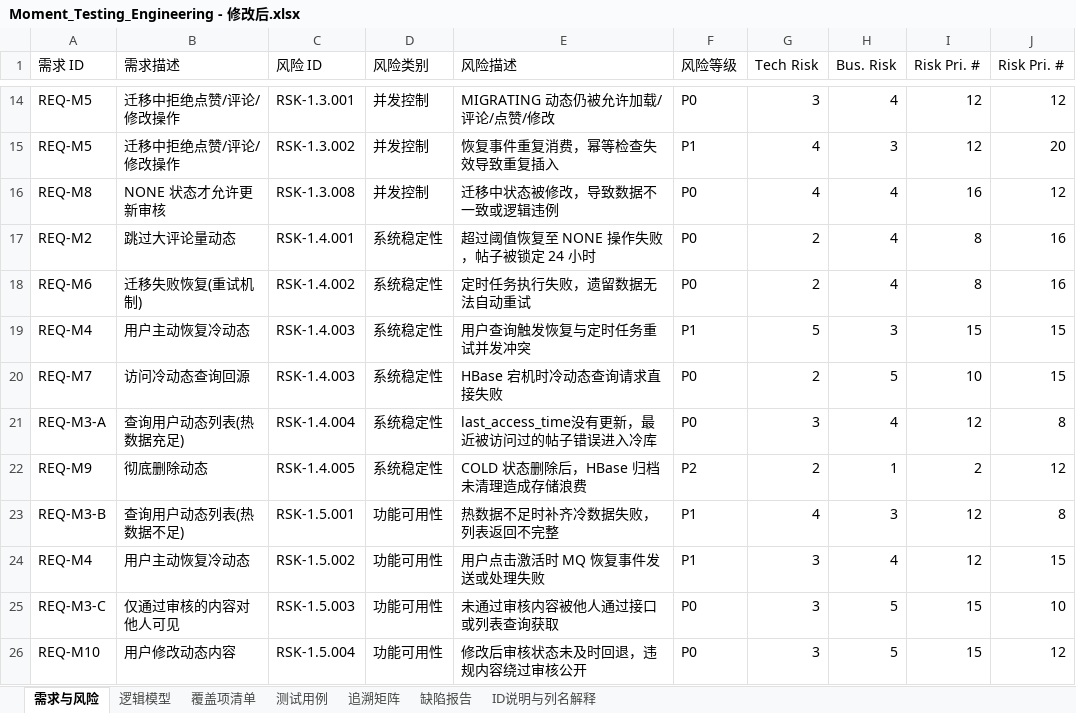
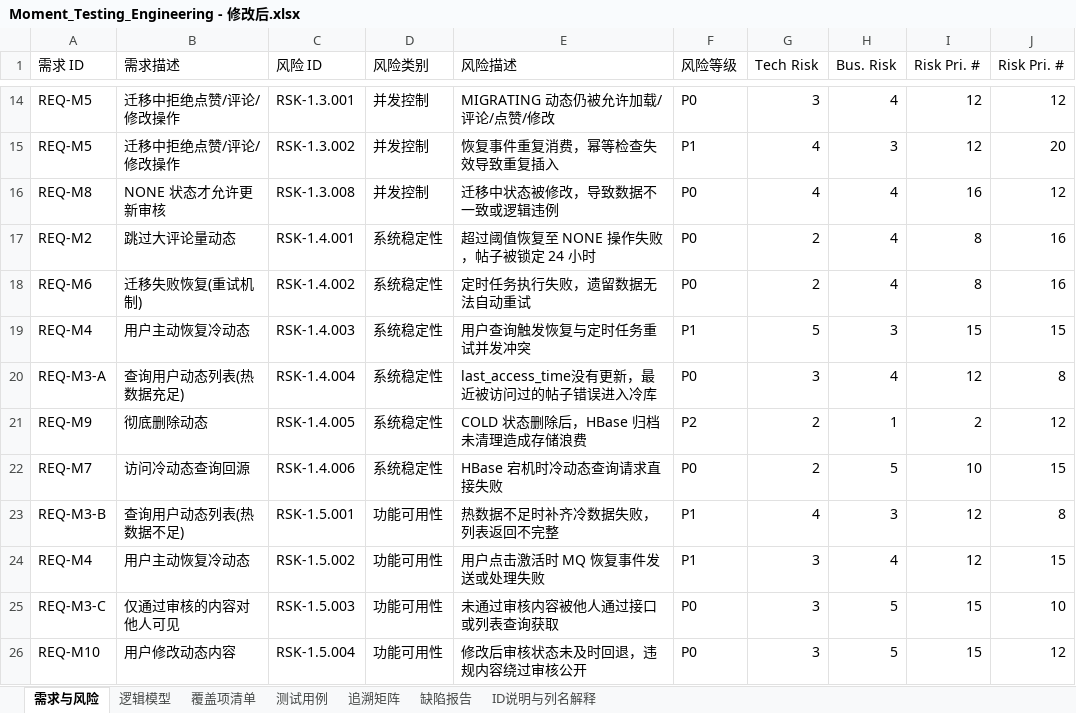
Before and after one commit to Randomly-git/Pet-Care-Ecosystem, an Excel workbook: Documents/HBase/Moment冷热分离测试/Moment_Testing_Engineering - 修改后.xlsx, sheet 需求与风险, drawn as a sheet; only a part is shown, gaps mark what is left out; values as stored, in another font and other column widths than the file's, no borders; removed rows and columns are numbered as before the commit, all else as after; the diff names each change by its address in the sheet, - before the commit and + after, or states it on an @@ line.

Commit message:
再次修改风险id

```diff
--- a/Documents/HBase/Moment冷热分离测试/Moment_Testing_Engineering - 修改后.xlsx (sheet 需求与风险)
+++ b/Documents/HBase/Moment冷热分离测试/Moment_Testing_Engineering - 修改后.xlsx (sheet 需求与风险)
-row 20: REQ-M7 | 访问冷动态查询回源 | RSK-1.4.003 | 系统稳定性 | HBase 宕机时冷动态查询请求直接失败 | P0 | 2 | 5 | 10 | 15
+row 22: REQ-M7 | 访问冷动态查询回源 | RSK-1.4.006 | 系统稳定性 | HBase 宕机时冷动态查询请求直接失败 | P0 | 2 | 5 | 10 | 15
```
